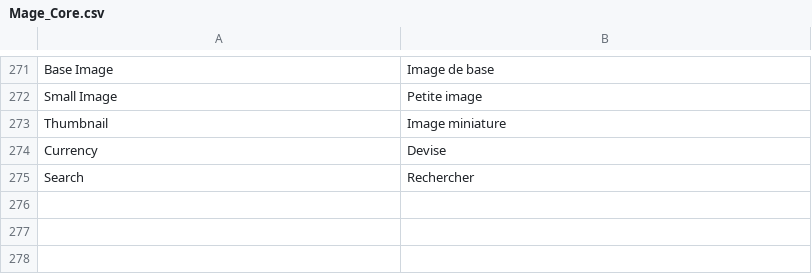
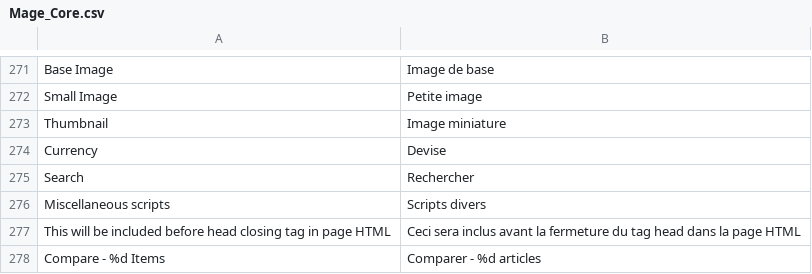
Before and after one commit to OpenMageModuleFostering/locale_mage_community_fr_fr, a CSV file: app/locale/fr_FR/Mage_Core.csv, drawn as a sheet; only a part is shown, gaps mark what is left out; the diff names each change by its address in the sheet, - before the commit and + after, or states it on an @@ line.

```diff
--- a/app/locale/fr_FR/Mage_Core.csv
+++ b/app/locale/fr_FR/Mage_Core.csv
+row 276: Miscellaneous scripts | Scripts divers
+row 277: This will be included before head closing tag in page HTML | Ceci sera inclus avant la fermeture du tag head dans la page HTML
+row 278: Compare - %d Items | Comparer - %d articles
```
Also changed, not shown: app/locale/fr_FR/Mage_Adminhtml.csv, app/locale/fr_FR/Mage_Catalog.csv, 12 other files.
